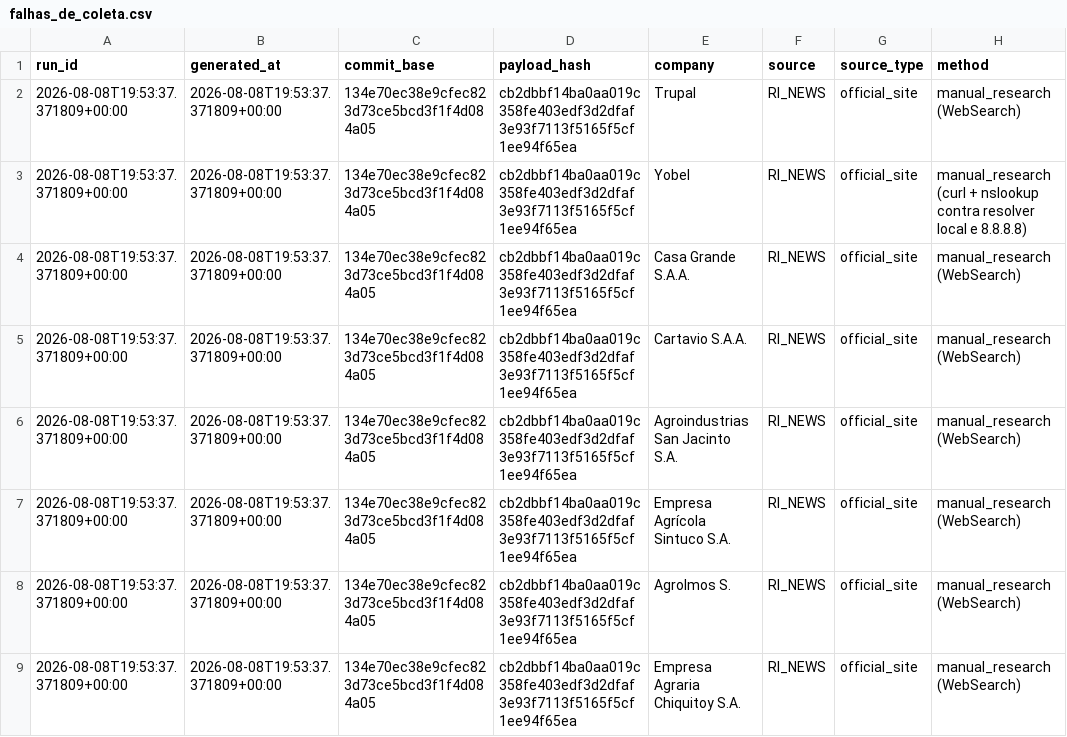
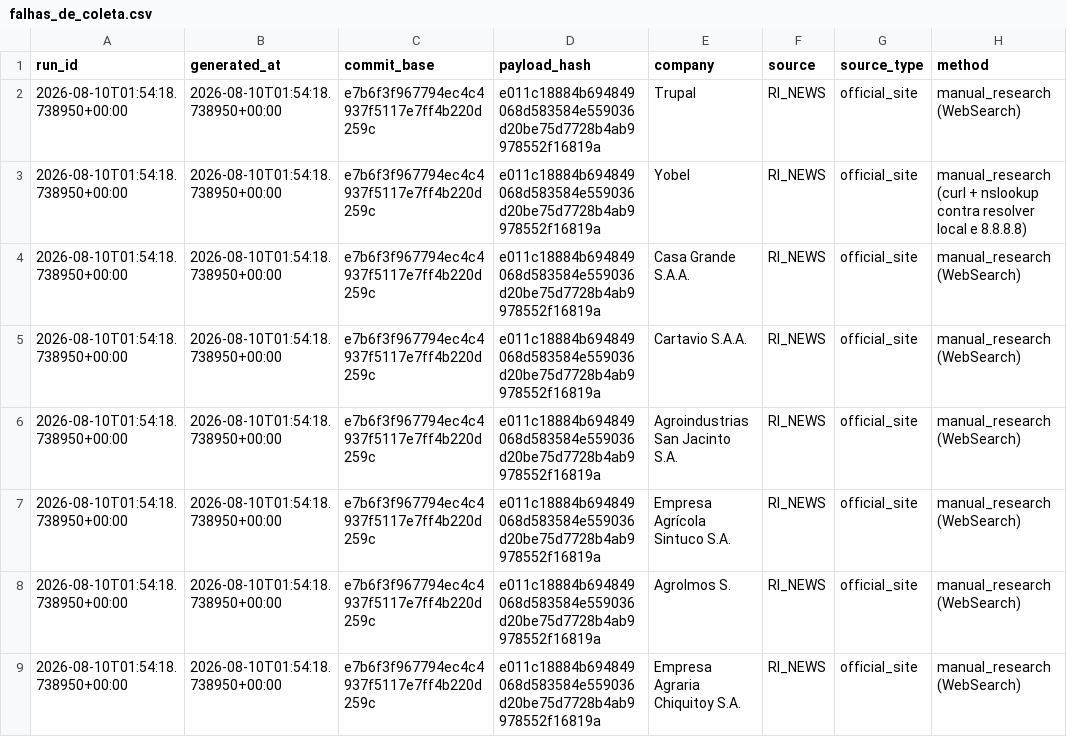
Before and after one commit to GutoCastro12/Dashboard-noticias, a CSV file: out_coverage_diagnosis/falhas_de_coleta.csv, drawn as a sheet; only a part is shown; the diff names each change by its address in the sheet, - before the commit and + after, or states it on an @@ line.

```diff
--- a/out_coverage_diagnosis/falhas_de_coleta.csv
+++ b/out_coverage_diagnosis/falhas_de_coleta.csv
-A2:A9 (run_id): 2026-08-08T19:53:37.371809+00:00
+A2:A9 (run_id): 2026-08-10T01:54:18.738950+00:00
-B2:B9 (generated_at): 2026-08-08T19:53:37.371809+00:00
+B2:B9 (generated_at): 2026-08-10T01:54:18.738950+00:00
-C2:C9 (commit_base): 134e70ec38e9cfec823d73ce5bcd3f1f4d084a05
+C2:C9 (commit_base): e7b6f3f967794ec4c4937f5117e7ff4b220d259c
-D2:D9 (payload_hash): cb2dbbf14ba0aa019c358fe403edf3d2dfaf3e93f7113f5165f5cf1ee94f65ea
+D2:D9 (payload_hash): e011c18884b694849068d583584e559036d20be75d7728b4ab9978552f16819a
```
Also changed, not shown: out_coverage_diagnosis/auditoria_cobertura_emissores.csv, out_coverage_diagnosis/auditoria_cobertura_fontes.csv, 9 other files.
